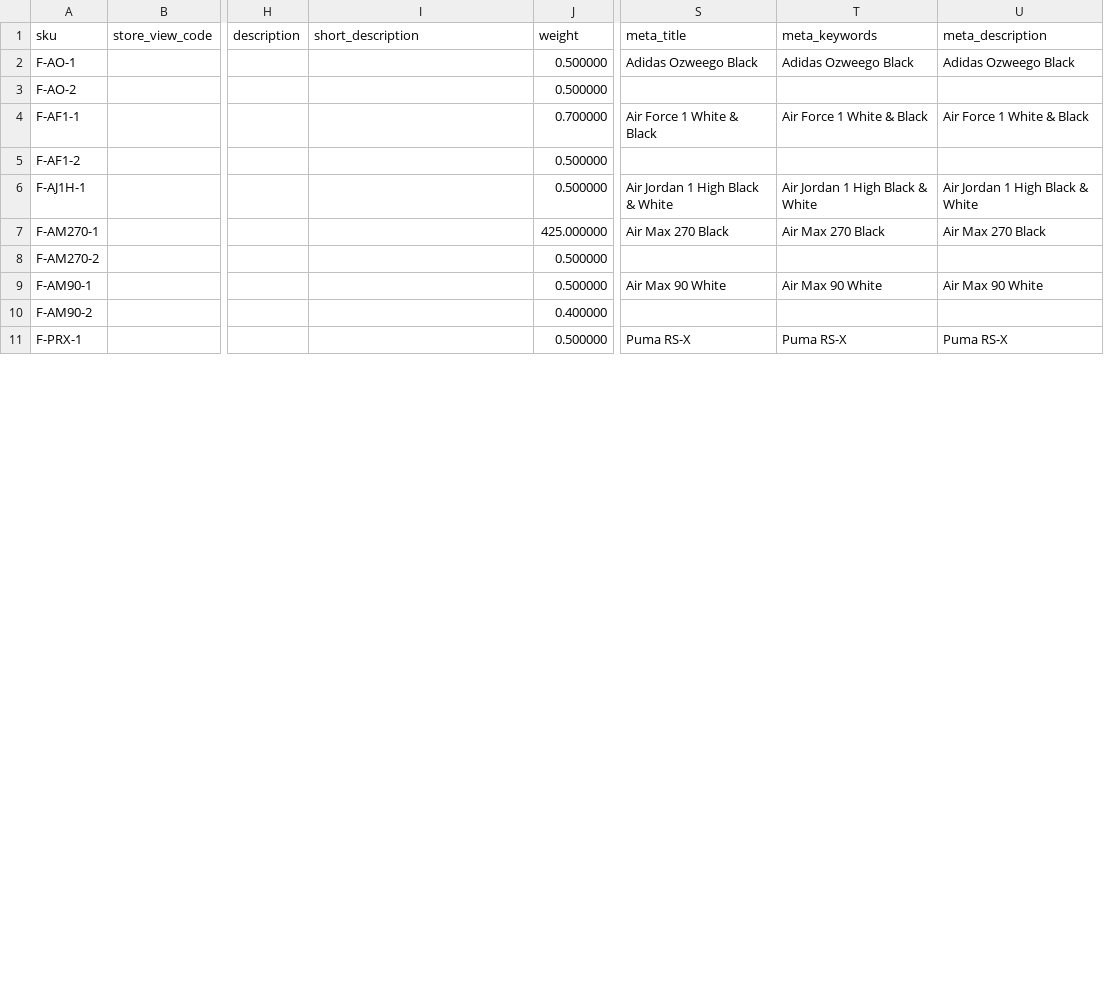
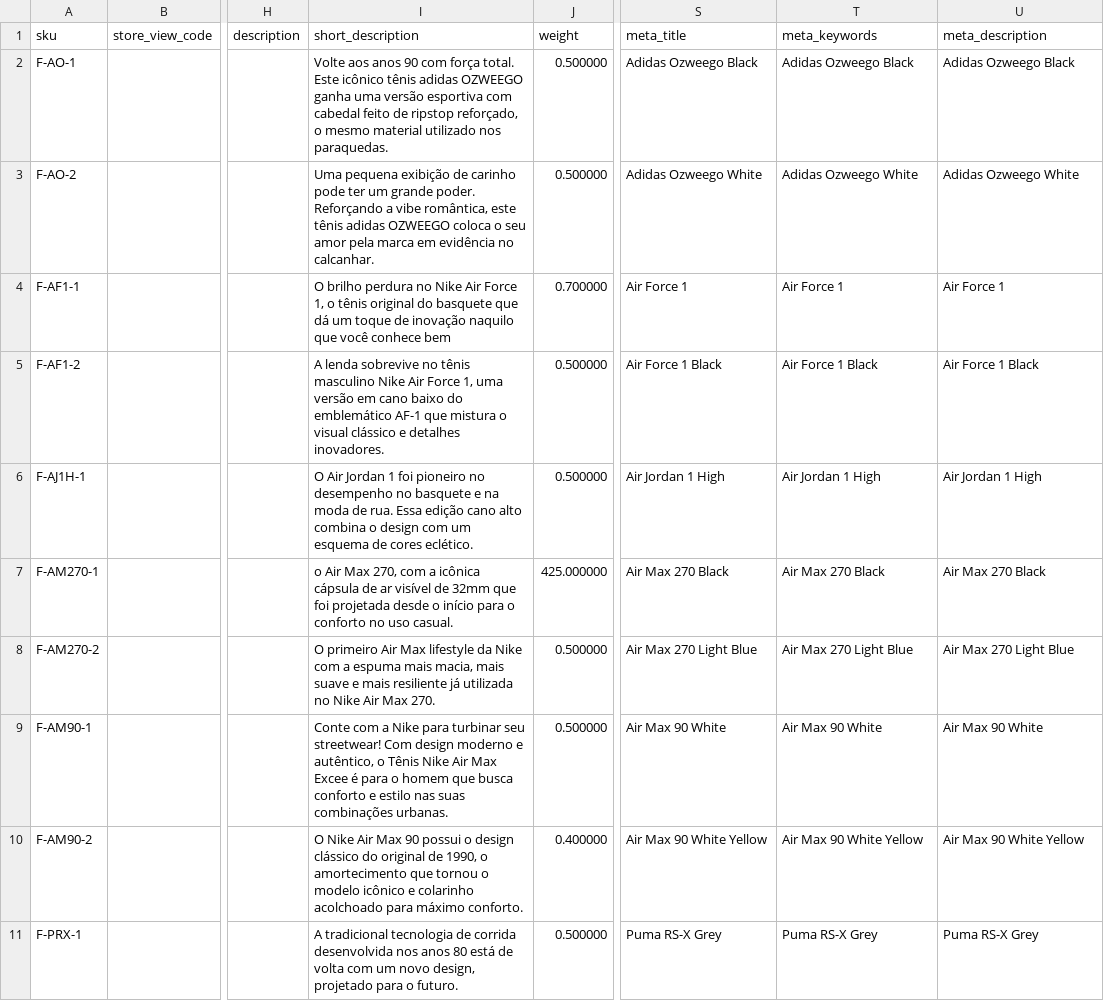
Before and after one commit to GustavoMeloWebjump/projeto-final-grupo-2, a CSV file: app/code/Webjump/Backend/Model/Product/csv/fanon_products.csv, drawn as a sheet; only a part is shown, gaps mark what is left out; the diff covers the shown part only; the diff names each change by its address in the sheet, - before the commit and + after, or states it on an @@ line.

Commit message:
Add description in fanon csv

```diff
--- a/app/code/Webjump/Backend/Model/Product/csv/fanon_products.csv
+++ b/app/code/Webjump/Backend/Model/Product/csv/fanon_products.csv
-I2 (short_description): (empty)
+I2 (short_description): Volte aos anos 90 com força total. Este icônico tênis adidas OZWEEGO ganha uma versão esportiva com cabedal feito de ripstop reforçado, o mesmo material utilizado nos paraquedas.
-I3 (short_description): (empty)
+I3 (short_description): Uma pequena exibição de carinho pode ter um grande poder. Reforçando a vibe romântica, este tênis adidas OZWEEGO coloca o seu amor pela marca em evidência no calcanhar.
-S3 (meta_title): (empty)
+S3 (meta_title): Adidas Ozweego White
-T3 (meta_keywords): (empty)
+T3 (meta_keywords): Adidas Ozweego White
-U3 (meta_description): (empty)
+U3 (meta_description): Adidas Ozweego White
-I4 (short_description): (empty)
+I4 (short_description): O brilho perdura no Nike Air Force 1, o tênis original do basquete que dá um toque de inovação naquilo que você conhece bem
-S4 (meta_title): Air Force 1 White & Black
+S4 (meta_title): Air Force 1
-T4 (meta_keywords): Air Force 1 White & Black
+T4 (meta_keywords): Air Force 1
-U4 (meta_description): Air Force 1 White & Black
+U4 (meta_description): Air Force 1
-I5 (short_description): (empty)
+I5 (short_description): A lenda sobrevive no tênis masculino Nike Air Force 1, uma versão em cano baixo do emblemático AF-1 que mistura o visual clássico e detalhes inovadores.
-S5 (meta_title): (empty)
+S5 (meta_title): Air Force 1 Black
-T5 (meta_keywords): (empty)
+T5 (meta_keywords): Air Force 1 Black
-U5 (meta_description): (empty)
+U5 (meta_description): Air Force 1 Black
-I6 (short_description): (empty)
+I6 (short_description): O Air Jordan 1 foi pioneiro no desempenho no basquete e na moda de rua. Essa edição cano alto combina o design com um esquema de cores eclético.
-S6 (meta_title): Air Jordan 1 High Black & White
+S6 (meta_title): Air Jordan 1 High
-T6 (meta_keywords): Air Jordan 1 High Black & White
+T6 (meta_keywords): Air Jordan 1 High
-U6 (meta_description): Air Jordan 1 High Black & White
+U6 (meta_description): Air Jordan 1 High
-I7 (short_description): (empty)
+I7 (short_description): o Air Max 270, com a icônica cápsula de ar visível de 32mm que foi projetada desde o início para o conforto no uso casual.
-I8 (short_description): (empty)
+I8 (short_description): O primeiro Air Max lifestyle da Nike com a espuma mais macia, mais suave e mais resiliente já utilizada no Nike Air Max 270.
-S8 (meta_title): (empty)
+S8 (meta_title): Air Max 270 Light Blue
-T8 (meta_keywords): (empty)
+T8 (meta_keywords): Air Max 270 Light Blue
-U8 (meta_description): (empty)
+U8 (meta_description): Air Max 270 Light Blue
-I9 (short_description): (empty)
+I9 (short_description): Conte com a Nike para turbinar seu streetwear! Com design moderno e autêntico, o Tênis Nike Air Max Excee é para o homem que busca conforto e estilo nas suas combinações urbanas.
-I10 (short_description): (empty)
+I10 (short_description): O Nike Air Max 90 possui o design clássico do original de 1990, o amortecimento que tornou o modelo icônico e colarinho acolchoado para máximo conforto.
-S10 (meta_title): (empty)
+S10 (meta_title): Air Max 90 White Yellow
-T10 (meta_keywords): (empty)
+T10 (meta_keywords): Air Max 90 White Yellow
-U10 (meta_description): (empty)
+U10 (meta_description): Air Max 90 White Yellow
-I11 (short_description): (empty)
+I11 (short_description): A tradicional tecnologia de corrida desenvolvida nos anos 80 está de volta com um novo design, projetado para o futuro.
-S11 (meta_title): Puma RS-X
+S11 (meta_title): Puma RS-X Grey
-T11 (meta_keywords): Puma RS-X
+T11 (meta_keywords): Puma RS-X Grey
-U11 (meta_description): Puma RS-X
+U11 (meta_description): Puma RS-X Grey
```
Also changed, not shown: 28 edited cells elsewhere in this file, app/code/Webjump/Backend/Model/Product/csv/bundle_products.csv, app/code/Webjump/Backend/Model/Product/csv/configurable_products.csv, 3 other files.
